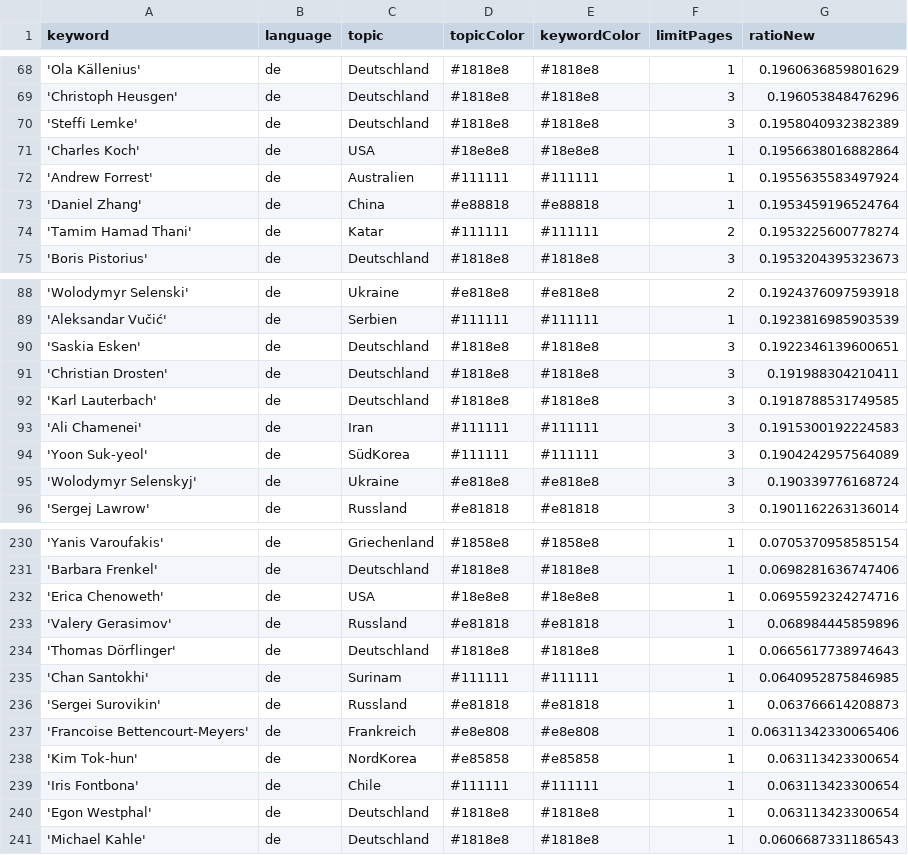
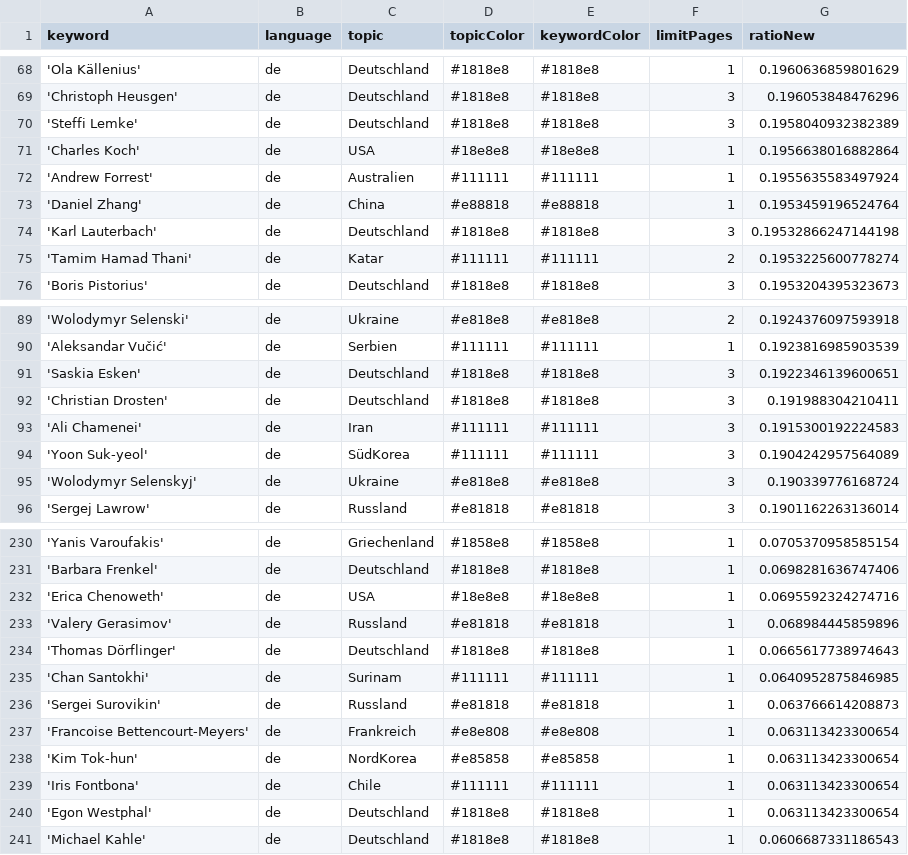
Before and after one commit to pg-ufr-news/winterIsComing, a CSV file: keywords.csv, drawn as a sheet; only a part is shown, gaps mark what is left out.

```diff
--- a/keywords.csv
+++ b/keywords.csv
@@ -73,2 +73,3 @@ keyword,language,topic,topicColor,keywordColor,limitPages,ratioNew
 'Daniel Zhang',de,China,#e88818,#e88818,1,0.1953459196524764
+'Karl Lauterbach',de,Deutschland,#1818e8,#1818e8,3,0.19532866247144198
 'Tamim Hamad Thani',de,Katar,#111111,#111111,2,0.1953225600778274
@@ -91,3 +92,2 @@ keyword,language,topic,topicColor,keywordColor,limitPages,ratioNew
 'Christian Drosten',de,Deutschland,#1818e8,#1818e8,3,0.191988304210411
-'Karl Lauterbach',de,Deutschland,#1818e8,#1818e8,3,0.1918788531749585
 'Ali Chamenei',de,Iran,#111111,#111111,3,0.1915300192224583
@@ -236,3 +236,3 @@ keyword,language,topic,topicColor,keywordColor,limitPages,ratioNew
 'Sergei Surovikin',de,Russland,#e81818,#e81818,1,0.063766614208873
-'Francoise Bettencourt-Meyers',de,Frankreich,#e8e808,#e8e808,1,0.06311342330065406
+'Francoise Bettencourt-Meyers',de,Frankreich,#e8e808,#e8e808,1,0.063113423300654
 'Kim Tok-hun',de,NordKorea,#e85858,#e85858,1,0.063113423300654
```
Also changed, not shown: csv/news_2023_02.csv, 1 other file.
